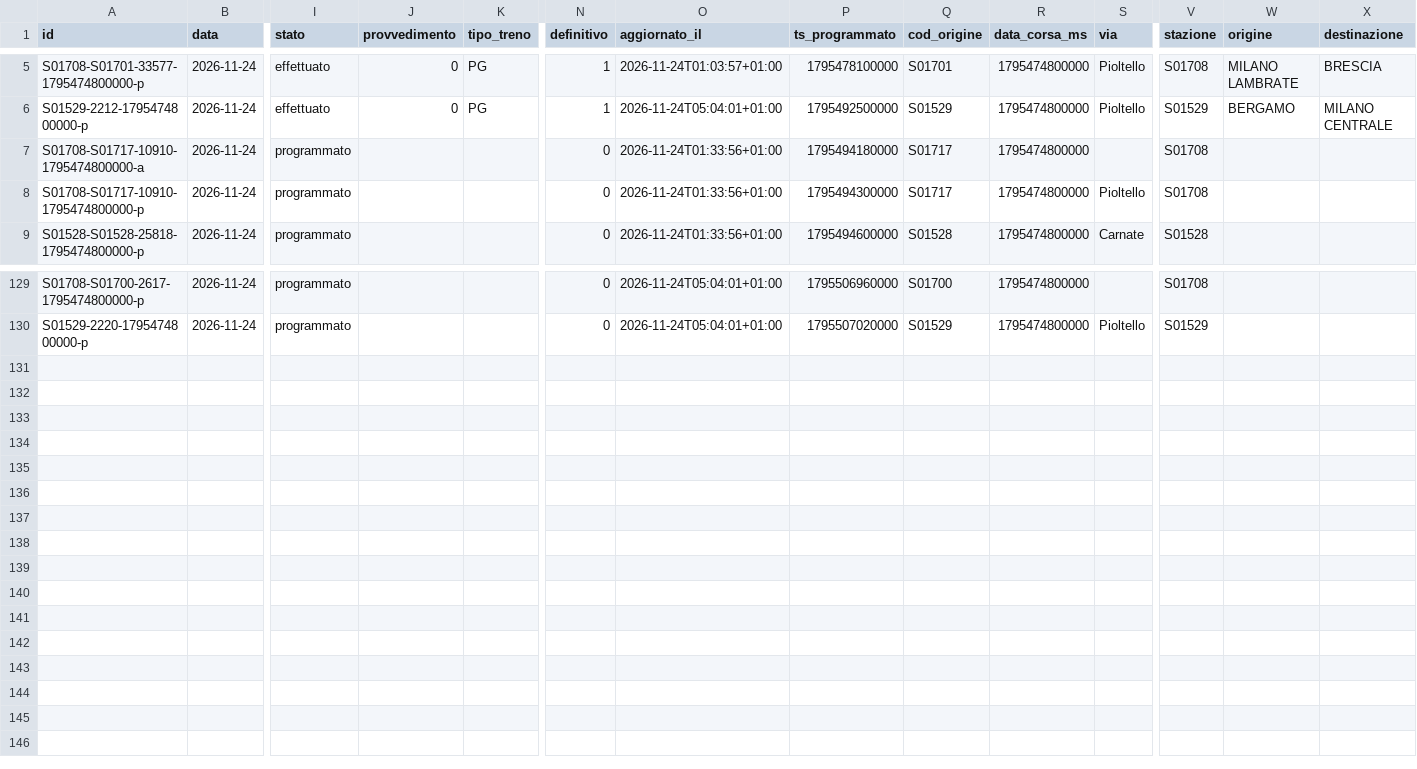
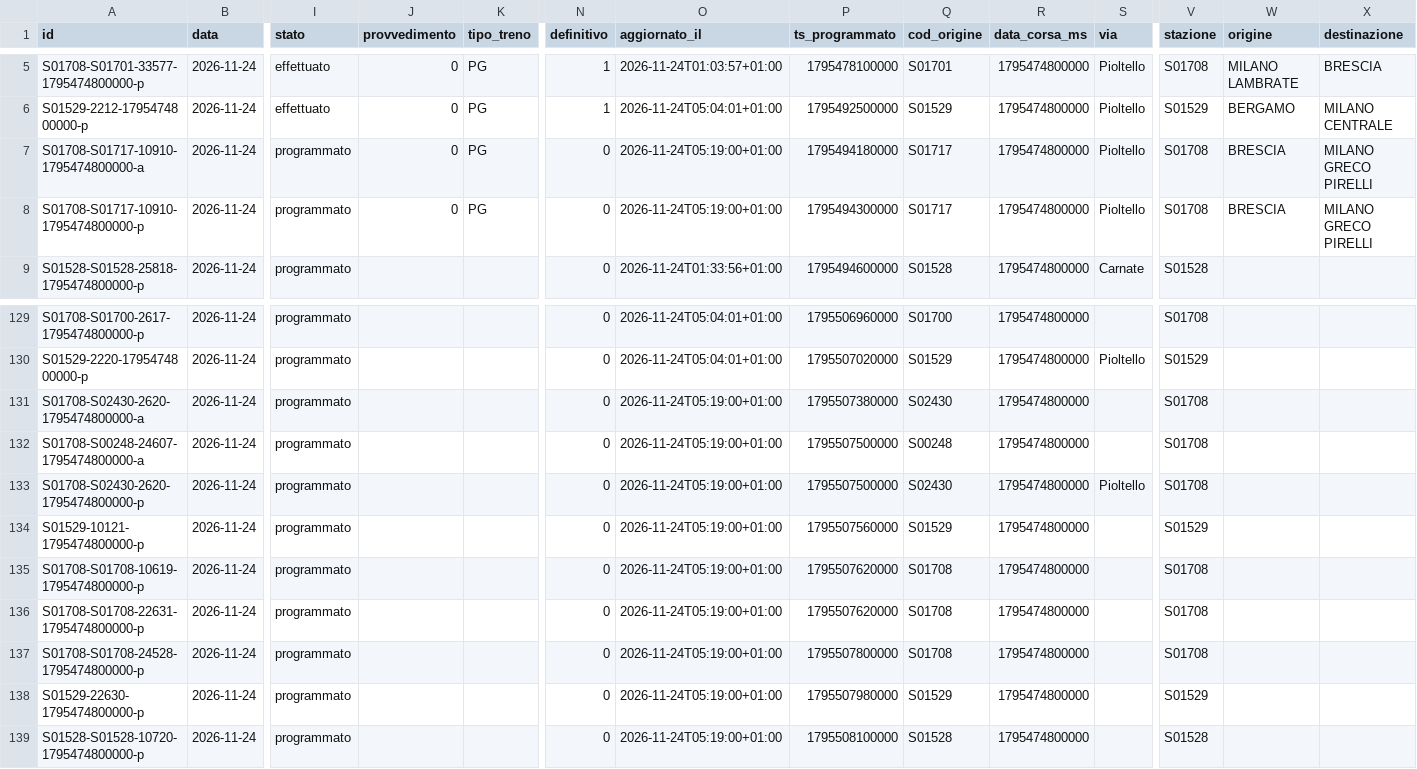
Before and after one commit to lucabonzanni/monitor-treni-bergamo, a CSV file: docs/dati/corse/2026-11-24.csv, drawn as a sheet; only a part is shown, gaps mark what is left out; rows hold the shown columns only; the diff names each change by its address in the sheet, - before the commit and + after, or states it on an @@ line.

```diff
--- a/docs/dati/corse/2026-11-24.csv
+++ b/docs/dati/corse/2026-11-24.csv
-J7:J8 (provvedimento): (empty)
+J7:J8 (provvedimento): 0
-K7:K8 (tipo_treno): (empty)
+K7:K8 (tipo_treno): PG
-O7:O8 (aggiornato_il): 2026-11-24T01:33:56+01:00
+O7:O8 (aggiornato_il): 2026-11-24T05:19:00+01:00
-S7 (via): (empty)
+S7 (via): Pioltello
-W7:W8 (origine): (empty)
+W7:W8 (origine): BRESCIA
-X7:X8 (destinazione): (empty)
+X7:X8 (destinazione): MILANO GRECO PIRELLI
+row 131: S01708-S02430-2620-1795474800000-a | 2026-11-24 | programmato |  |  | 0 | 2026-11-24T05:19:00+01:00 | 1795507380000 | S02430 | 1795474800000 |  | S01708
+row 132: S01708-S00248-24607-1795474800000-a | 2026-11-24 | programmato |  |  | 0 | 2026-11-24T05:19:00+01:00 | 1795507500000 | S00248 | 1795474800000 |  | S01708
+row 133: S01708-S02430-2620-1795474800000-p | 2026-11-24 | programmato |  |  | 0 | 2026-11-24T05:19:00+01:00 | 1795507500000 | S02430 | 1795474800000 | Pioltello | S01708
+row 134: S01529-10121-1795474800000-p | 2026-11-24 | programmato |  |  | 0 | 2026-11-24T05:19:00+01:00 | 1795507560000 | S01529 | 1795474800000 |  | S01529
+row 135: S01708-S01708-10619-1795474800000-p | 2026-11-24 | programmato |  |  | 0 | 2026-11-24T05:19:00+01:00 | 1795507620000 | S01708 | 1795474800000 |  | S01708
+row 136: S01708-S01708-22631-1795474800000-p | 2026-11-24 | programmato |  |  | 0 | 2026-11-24T05:19:00+01:00 | 1795507620000 | S01708 | 1795474800000 |  | S01708
+row 137: S01708-S01708-24528-1795474800000-p | 2026-11-24 | programmato |  |  | 0 | 2026-11-24T05:19:00+01:00 | 1795507800000 | S01708 | 1795474800000 |  | S01708
+row 138: S01529-22630-1795474800000-p | 2026-11-24 | programmato |  |  | 0 | 2026-11-24T05:19:00+01:00 | 1795507980000 | S01529 | 1795474800000 |  | S01529
+row 139: S01528-S01528-10720-1795474800000-p | 2026-11-24 | programmato |  |  | 0 | 2026-11-24T05:19:00+01:00 | 1795508100000 | S01528 | 1795474800000 |  | S01528
```
Also changed, not shown: docs/dati/corse_complete.csv, 2 other files.
